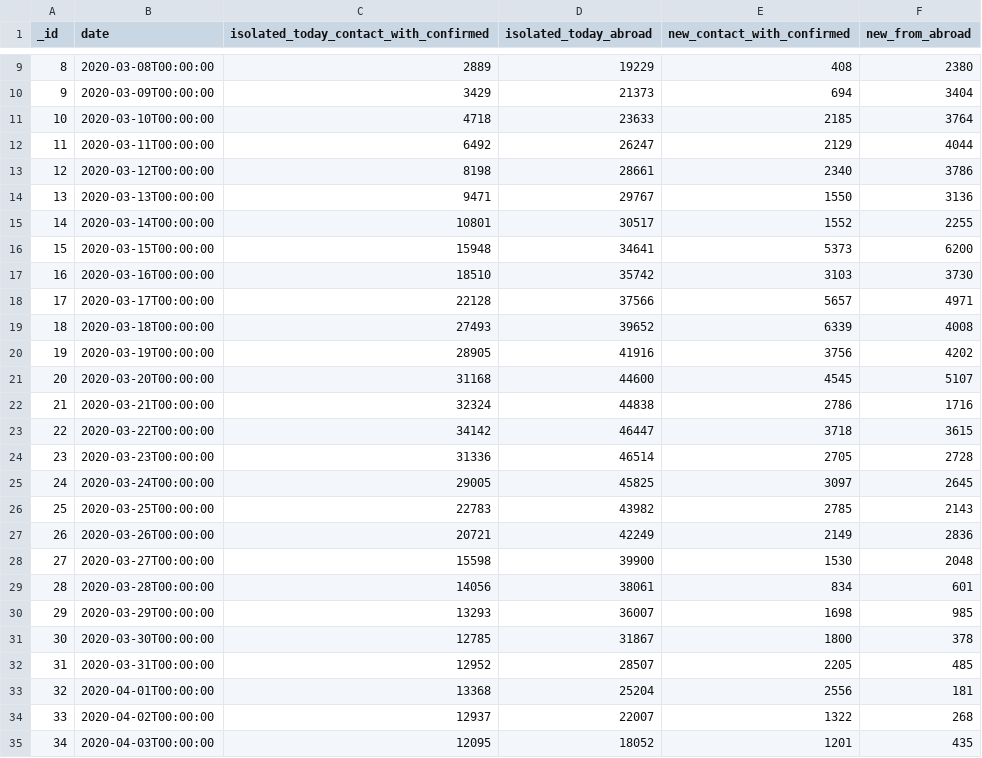
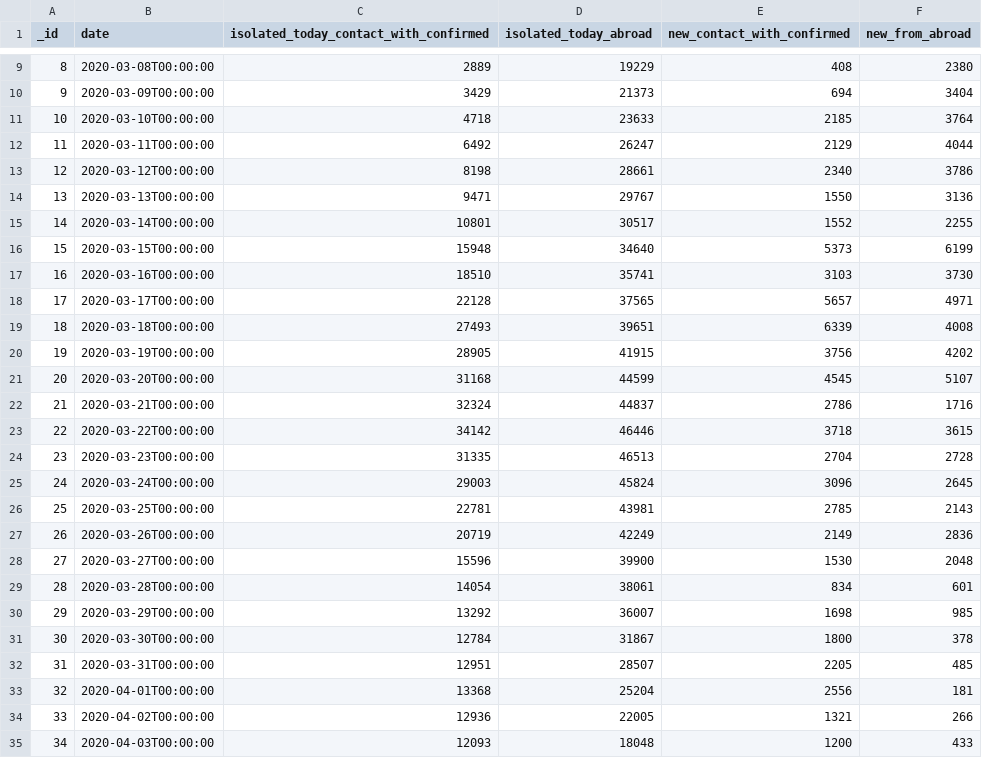
Before and after one commit to danmsf/covid19-sim, a CSV file: Resources/Datasets/IsraelData/isolations.csv, drawn as a sheet; only a part is shown, gaps mark what is left out; the diff covers the shown part only.

```diff
--- a/Resources/Datasets/IsraelData/isolations.csv
+++ b/Resources/Datasets/IsraelData/isolations.csv
@@ -15,21 +15,21 @@ _id,date,isolated_today_contact_with_confirmed,isolated_today_abroad,new_contact
 14,2020-03-14T00:00:00,10801,30517,1552,2255
-15,2020-03-15T00:00:00,15948,34641,5373,6200
-16,2020-03-16T00:00:00,18510,35742,3103,3730
-17,2020-03-17T00:00:00,22128,37566,5657,4971
-18,2020-03-18T00:00:00,27493,39652,6339,4008
-19,2020-03-19T00:00:00,28905,41916,3756,4202
-20,2020-03-20T00:00:00,31168,44600,4545,5107
-21,2020-03-21T00:00:00,32324,44838,2786,1716
-22,2020-03-22T00:00:00,34142,46447,3718,3615
-23,2020-03-23T00:00:00,31336,46514,2705,2728
-24,2020-03-24T00:00:00,29005,45825,3097,2645
-25,2020-03-25T00:00:00,22783,43982,2785,2143
-26,2020-03-26T00:00:00,20721,42249,2149,2836
-27,2020-03-27T00:00:00,15598,39900,1530,2048
-28,2020-03-28T00:00:00,14056,38061,834,601
-29,2020-03-29T00:00:00,13293,36007,1698,985
-30,2020-03-30T00:00:00,12785,31867,1800,378
-31,2020-03-31T00:00:00,12952,28507,2205,485
+15,2020-03-15T00:00:00,15948,34640,5373,6199
+16,2020-03-16T00:00:00,18510,35741,3103,3730
+17,2020-03-17T00:00:00,22128,37565,5657,4971
+18,2020-03-18T00:00:00,27493,39651,6339,4008
+19,2020-03-19T00:00:00,28905,41915,3756,4202
+20,2020-03-20T00:00:00,31168,44599,4545,5107
+21,2020-03-21T00:00:00,32324,44837,2786,1716
+22,2020-03-22T00:00:00,34142,46446,3718,3615
+23,2020-03-23T00:00:00,31335,46513,2704,2728
+24,2020-03-24T00:00:00,29003,45824,3096,2645
+25,2020-03-25T00:00:00,22781,43981,2785,2143
+26,2020-03-26T00:00:00,20719,42249,2149,2836
+27,2020-03-27T00:00:00,15596,39900,1530,2048
+28,2020-03-28T00:00:00,14054,38061,834,601
+29,2020-03-29T00:00:00,13292,36007,1698,985
+30,2020-03-30T00:00:00,12784,31867,1800,378
+31,2020-03-31T00:00:00,12951,28507,2205,485
 32,2020-04-01T00:00:00,13368,25204,2556,181
-33,2020-04-02T00:00:00,12937,22007,1322,268
-34,2020-04-03T00:00:00,12095,18052,1201,435
+33,2020-04-02T00:00:00,12936,22005,1321,266
+34,2020-04-03T00:00:00,12093,18048,1200,433
```
Also changed, not shown: 4 added rows and 27 edited cells elsewhere in this file, Resources/Datasets/CountryData/confirmed_global.csv, Resources/Datasets/IsraelData/gsheets.csv, 8 other files.
